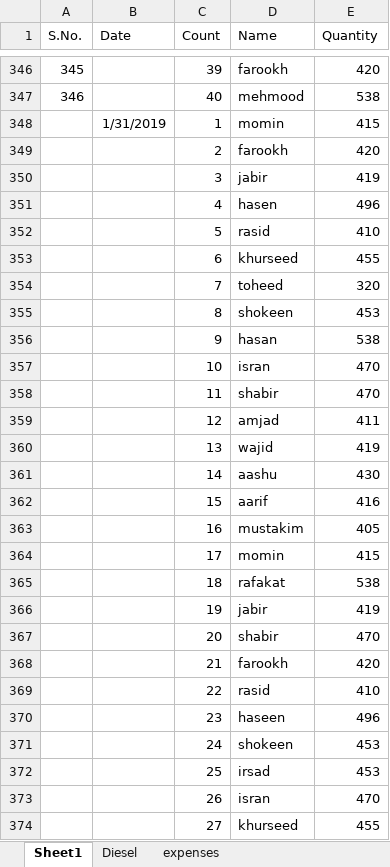
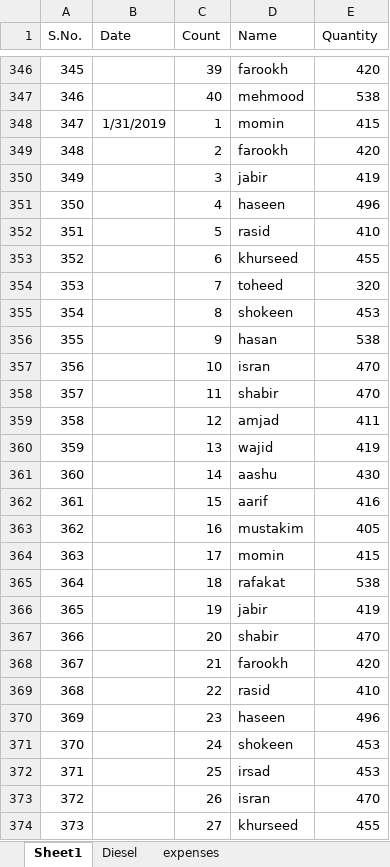
Before and after one commit to noushadkhan01/kansepur-flyash-project, an Excel workbook: bill4/kansepur_bill4.xlsx, sheet Sheet1, drawn as a sheet; only a part is shown, gaps mark what is left out; values as stored, in another font and other column widths than the file's, no borders; the diff covers the shown part only; the diff names each change by its address in the sheet, - before the commit and + after, or states it on an @@ line.

Commit message:
Add files via upload

```diff
--- a/bill4/kansepur_bill4.xlsx (sheet Sheet1)
+++ b/bill4/kansepur_bill4.xlsx (sheet Sheet1)
-A348 (S.No.): (empty)
+A348 (S.No.): 347
-A349 (S.No.): (empty)
+A349 (S.No.): 348
-A350 (S.No.): (empty)
+A350 (S.No.): 349
-A351 (S.No.): (empty)
+A351 (S.No.): 350
-D351 (Name): hasen
+D351 (Name): haseen
-A352 (S.No.): (empty)
+A352 (S.No.): 351
-A353 (S.No.): (empty)
+A353 (S.No.): 352
-A354 (S.No.): (empty)
+A354 (S.No.): 353
-A355 (S.No.): (empty)
+A355 (S.No.): 354
-A356 (S.No.): (empty)
+A356 (S.No.): 355
-A357 (S.No.): (empty)
+A357 (S.No.): 356
-A358 (S.No.): (empty)
+A358 (S.No.): 357
-A359 (S.No.): (empty)
+A359 (S.No.): 358
-A360 (S.No.): (empty)
+A360 (S.No.): 359
-A361 (S.No.): (empty)
+A361 (S.No.): 360
-A362 (S.No.): (empty)
+A362 (S.No.): 361
-A363 (S.No.): (empty)
+A363 (S.No.): 362
-A364 (S.No.): (empty)
+A364 (S.No.): 363
-A365 (S.No.): (empty)
+A365 (S.No.): 364
-A366 (S.No.): (empty)
+A366 (S.No.): 365
-A367 (S.No.): (empty)
+A367 (S.No.): 366
-A368 (S.No.): (empty)
+A368 (S.No.): 367
-A369 (S.No.): (empty)
+A369 (S.No.): 368
-A370 (S.No.): (empty)
+A370 (S.No.): 369
-A371 (S.No.): (empty)
+A371 (S.No.): 370
-A372 (S.No.): (empty)
+A372 (S.No.): 371
-A373 (S.No.): (empty)
+A373 (S.No.): 372
-A374 (S.No.): (empty)
+A374 (S.No.): 373
```
Also changed, not shown: 26 edited cells elsewhere in this sheet.
